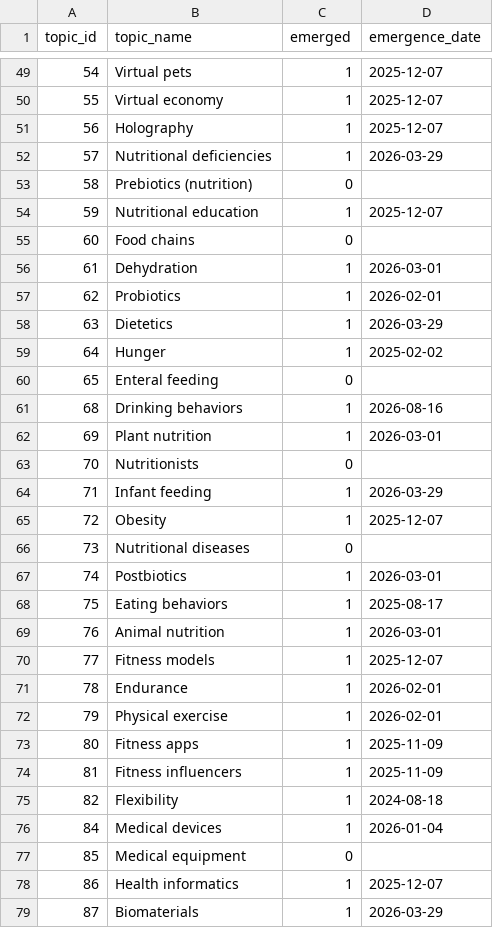
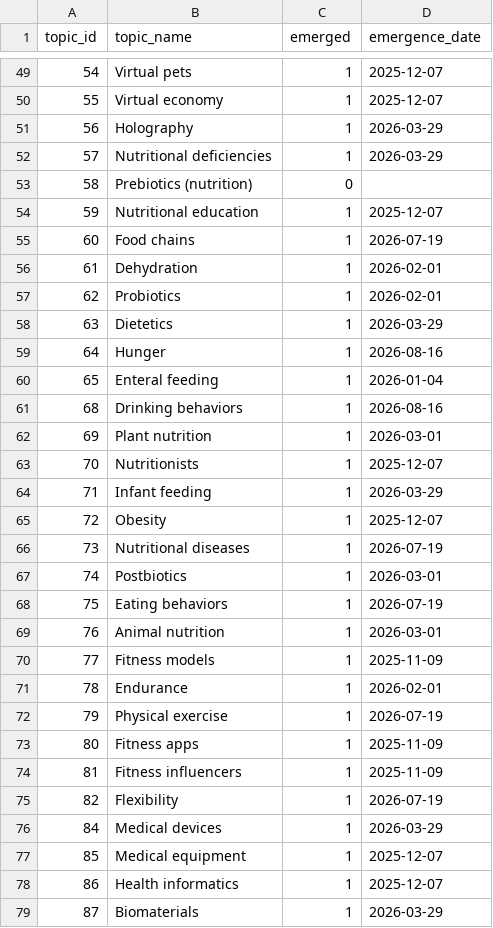
Before and after one commit to tranhbd/cmpe257-trend-detect, a CSV file: data/emerging.csv, drawn as a sheet; only a part is shown, gaps mark what is left out; the diff covers the shown part only.

Commit message:
Data file is now final

```diff
--- a/data/emerging.csv
+++ b/data/emerging.csv
@@ -50,3 +50,3 @@ topic_id,topic_name,emerged,emergence_date
 55,Virtual economy,1,2025-12-07
-56,Holography,1,2025-12-07
+56,Holography,1,2026-03-29
 57,Nutritional deficiencies,1,2026-03-29
@@ -54,25 +54,25 @@ topic_id,topic_name,emerged,emergence_date
 59,Nutritional education,1,2025-12-07
-60,Food chains,0,
-61,Dehydration,1,2026-03-01
+60,Food chains,1,2026-07-19
+61,Dehydration,1,2026-02-01
 62,Probiotics,1,2026-02-01
 63,Dietetics,1,2026-03-29
-64,Hunger,1,2025-02-02
-65,Enteral feeding,0,
+64,Hunger,1,2026-08-16
+65,Enteral feeding,1,2026-01-04
 68,Drinking behaviors,1,2026-08-16
 69,Plant nutrition,1,2026-03-01
-70,Nutritionists,0,
+70,Nutritionists,1,2025-12-07
 71,Infant feeding,1,2026-03-29
 72,Obesity,1,2025-12-07
-73,Nutritional diseases,0,
+73,Nutritional diseases,1,2026-07-19
 74,Postbiotics,1,2026-03-01
-75,Eating behaviors,1,2025-08-17
+75,Eating behaviors,1,2026-07-19
 76,Animal nutrition,1,2026-03-01
-77,Fitness models,1,2025-12-07
+77,Fitness models,1,2025-11-09
 78,Endurance,1,2026-02-01
-79,Physical exercise,1,2026-02-01
+79,Physical exercise,1,2026-07-19
 80,Fitness apps,1,2025-11-09
 81,Fitness influencers,1,2025-11-09
-82,Flexibility,1,2024-08-18
-84,Medical devices,1,2026-01-04
-85,Medical equipment,0,
+82,Flexibility,1,2026-07-19
+84,Medical devices,1,2026-03-29
+85,Medical equipment,1,2025-12-07
 86,Health informatics,1,2025-12-07
```
Also changed, not shown: 116 edited cells elsewhere in this file, 4 other files.
